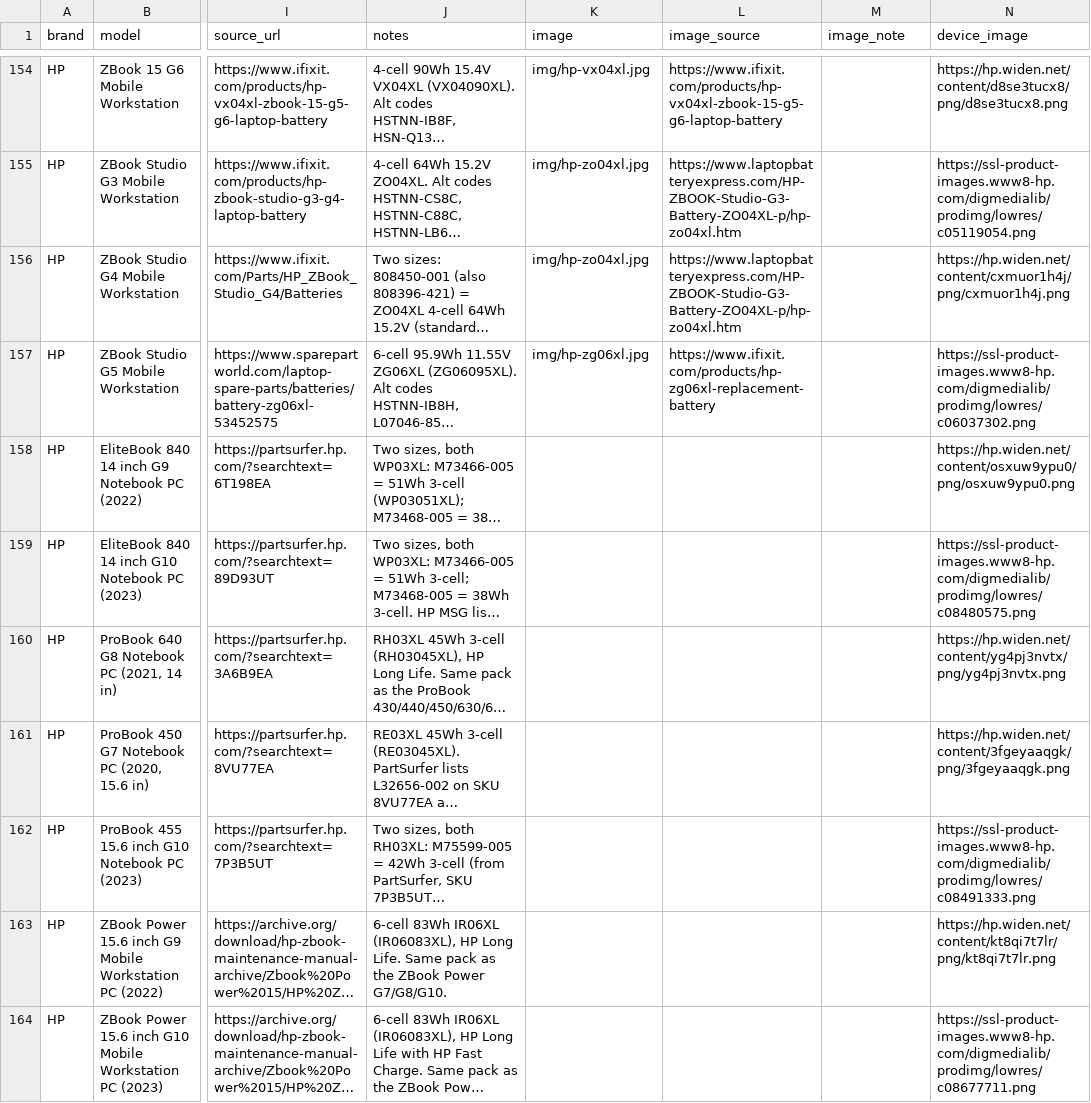
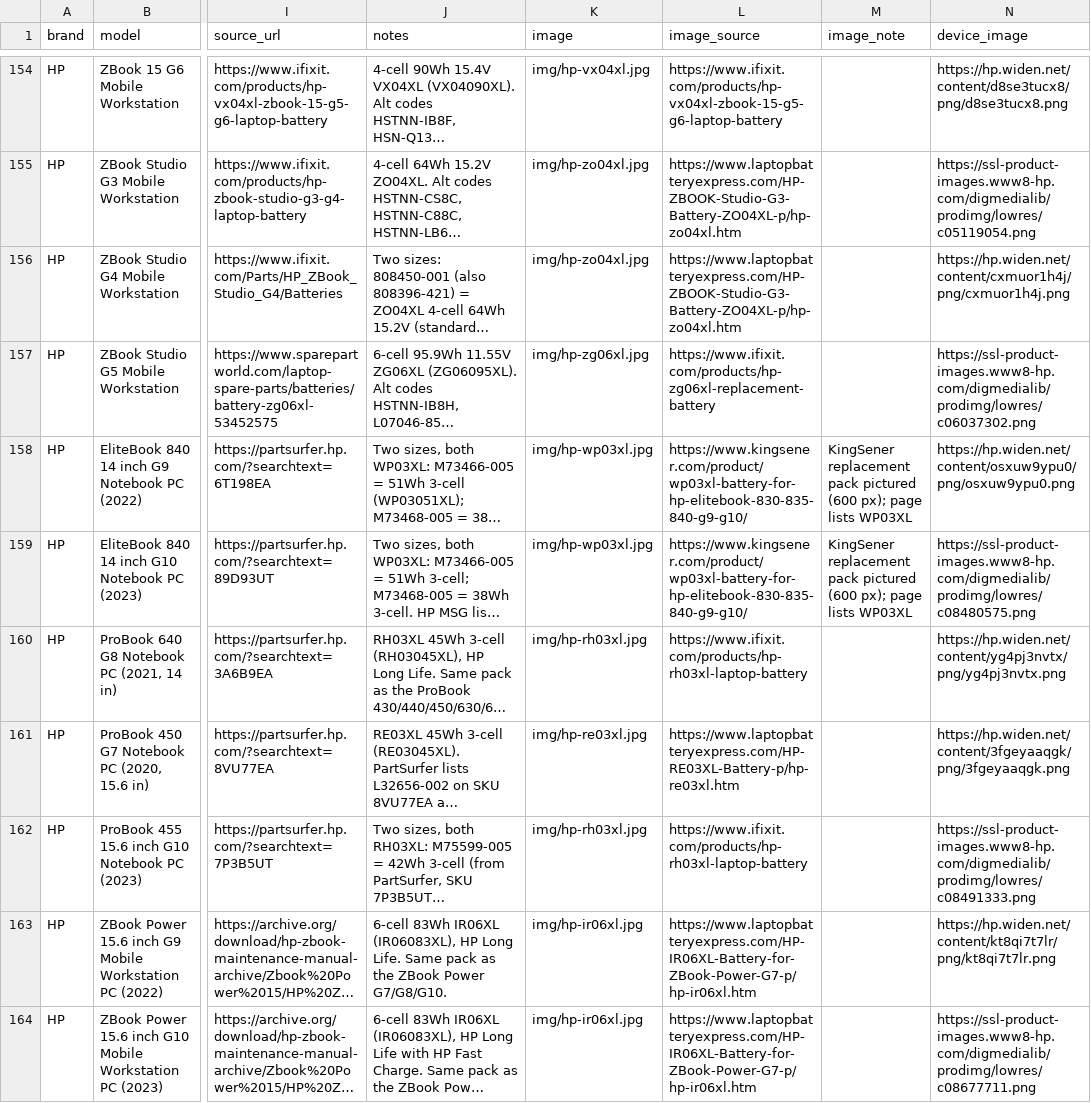
Before and after one commit to skermiebroTech/battery-db, a CSV file: data/batteries.csv, drawn as a sheet; only a part is shown, gaps mark what is left out; long unchanged cells end in …; the diff covers the shown part only; the diff names each change by its address in the sheet, - before the commit and + after, or states it on an @@ line.

Commit message:
Link shared battery photos to 26 new rows
These laptops use a battery pack that already has a photo in img/.
Each row now uses that photo, with its source and note.

```diff
--- a/data/batteries.csv
+++ b/data/batteries.csv
-K158:K159 (image): (empty)
+K158:K159 (image): img/hp-wp03xl.jpg
-L158:L159 (image_source): (empty)
+L158:L159 (image_source): https://www.kingsener.com/product/wp03xl-battery-for-hp-elitebook-830-835-840-g9-g10/
-M158:M159 (image_note): (empty)
+M158:M159 (image_note): KingSener replacement pack pictured (600 px); page lists WP03XL
-K160 (image): (empty)
+K160 (image): img/hp-rh03xl.jpg
-L160 (image_source): (empty)
+L160 (image_source): https://www.ifixit.com/products/hp-rh03xl-laptop-battery
-K161 (image): (empty)
+K161 (image): img/hp-re03xl.jpg
-L161 (image_source): (empty)
+L161 (image_source): https://www.laptopbatteryexpress.com/HP-RE03XL-Battery-p/hp-re03xl.htm
-K162 (image): (empty)
+K162 (image): img/hp-rh03xl.jpg
-L162 (image_source): (empty)
+L162 (image_source): https://www.ifixit.com/products/hp-rh03xl-laptop-battery
-K163:K164 (image): (empty)
+K163:K164 (image): img/hp-ir06xl.jpg
-L163:L164 (image_source): (empty)
+L163:L164 (image_source): https://www.laptopbatteryexpress.com/HP-IR06XL-Battery-for-ZBook-Power-G7-p/hp-ir06xl.htm
```
Also changed, not shown: 42 edited cells elsewhere in this file, 2 other files.
